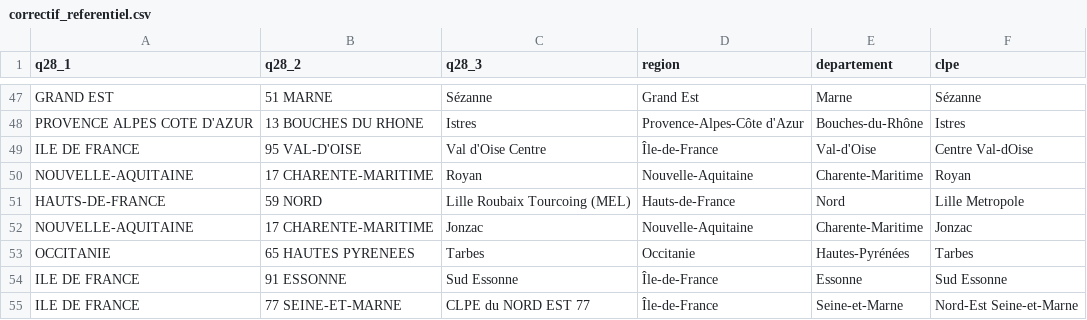
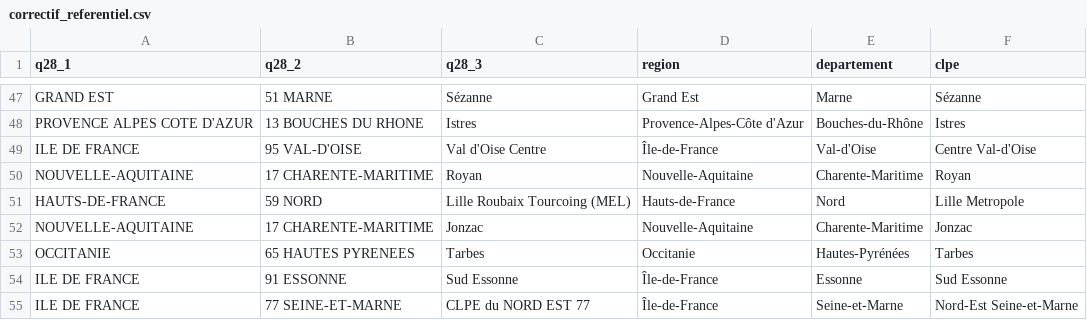
Before and after one commit to Reseau-Pour-l-Emploi/Cockpit-CLPE, a CSV file: data/correctif_referentiel.csv, drawn as a sheet; only a part is shown, gaps mark what is left out; the diff names each change by its address in the sheet, - before the commit and + after, or states it on an @@ line.

Commit message:
Add files via upload

```diff
--- a/data/correctif_referentiel.csv
+++ b/data/correctif_referentiel.csv
-F49 (clpe): Centre Val-dOise
+F49 (clpe): Centre Val-d'Oise
```
